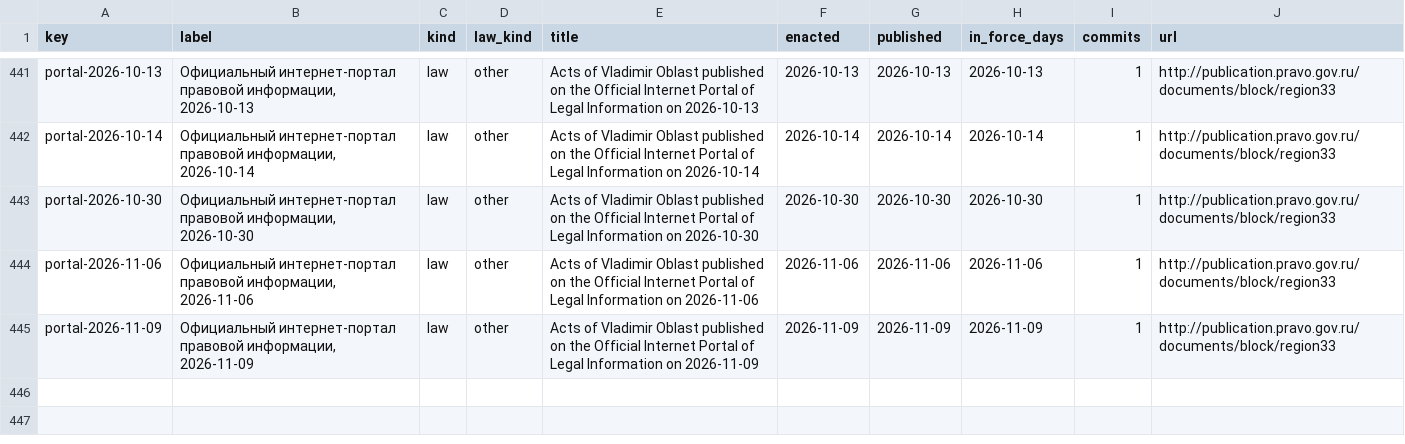
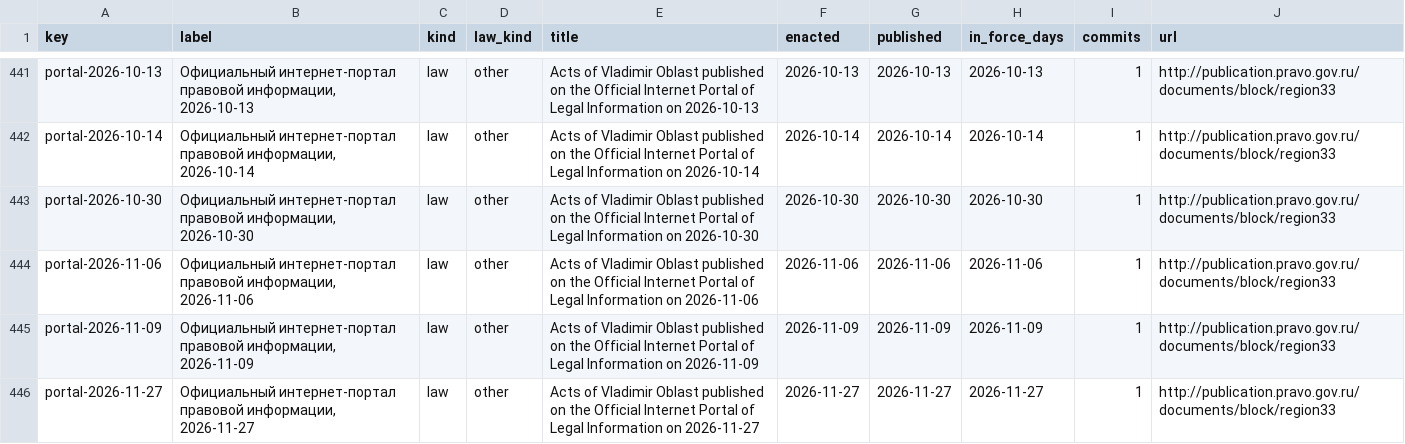
Before and after one commit to lexifina/russia-vladimir-law, a CSV file: data/laws.csv, drawn as a sheet; only a part is shown, gaps mark what is left out.

Commit message:
Documentation, tables, tools and REPRODUCE.md
Appended 1 commits to 40f75f7c8901; corpus sha256 6b16c76a45313cdd65ace719a6dd618bdf21fc3d534a14c899b43a39c74d27a5, data retrieved 2026-11-28.

Kind: documentation
Check: ru-pravo-vladimir-20261128T061339Z

```diff
--- a/data/laws.csv
+++ b/data/laws.csv
@@ -445 +445,2 @@ portal-2026-11-06,"Официальный интернет-портал прав
 portal-2026-11-09,"Официальный интернет-портал правовой информации, 2026-11-09",law,other,Acts of Vladimir Oblast published on the Official Internet Portal of Legal Information on 2026-11-09,2026-11-09,2026-11-09,2026-11-09,1,http://publication.pravo.gov.ru/documents/block/region33
+portal-2026-11-27,"Официальный интернет-портал правовой информации, 2026-11-27",law,other,Acts of Vladimir Oblast published on the Official Internet Portal of Legal Information on 2026-11-27,2026-11-27,2026-11-27,2026-11-27,1,http://publication.pravo.gov.ru/documents/block/region33
```
Also changed, not shown: data/commits.csv, data/provisions.tsv, 6 other files.
